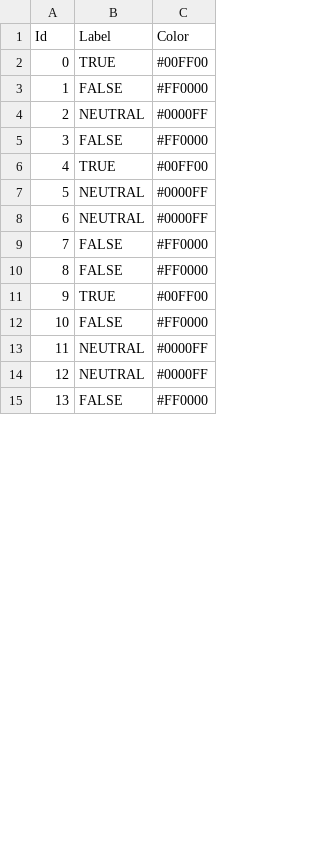
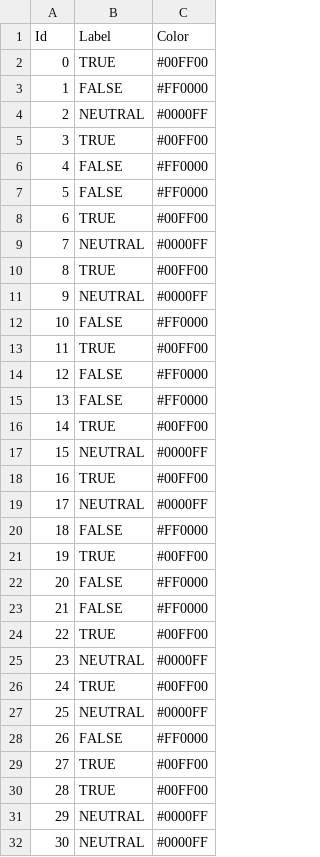
Before and after one commit to Ekischleki/Coala, a CSV file: compiled_labels.csv, drawn as a sheet; only a part is shown; the shorter side is filled out with more unchanged rows; addresses are those after the commit; the diff covers the shown part only; the diff names each change by its address in the sheet, - before the commit and + after, or states it on an @@ line.

```diff
--- a/compiled_labels.csv
+++ b/compiled_labels.csv
+row 5: 3 | TRUE | #00FF00
@@ column A (Id) renumbered between rows 6 and 41 @@
@@ row 16 moved to row 7: 5 @@
+row 8: 6 | TRUE | #00FF00
+row 9: 7 | NEUTRAL | #0000FF
+row 10: 8 | TRUE | #00FF00
+row 11: 9 | NEUTRAL | #0000FF
@@ row 18 moved to row 12: 10 @@
+row 13: 11 | TRUE | #00FF00
+row 14: 12 | FALSE | #FF0000
+row 15: 13 | FALSE | #FF0000
+row 16: 14 | TRUE | #00FF00
+row 17: 15 | NEUTRAL | #0000FF
+row 18: 16 | TRUE | #00FF00
+row 19: 17 | NEUTRAL | #0000FF
+row 20: 18 | FALSE | #FF0000
+row 21: 19 | TRUE | #00FF00
+row 22: 20 | FALSE | #FF0000
+row 23: 21 | FALSE | #FF0000
+row 24: 22 | TRUE | #00FF00
+row 25: 23 | NEUTRAL | #0000FF
+row 26: 24 | TRUE | #00FF00
+row 27: 25 | NEUTRAL | #0000FF
+row 28: 26 | FALSE | #FF0000
+row 29: 27 | TRUE | #00FF00
```
Also changed, not shown: 1 added row elsewhere in this file, 10 other files.
